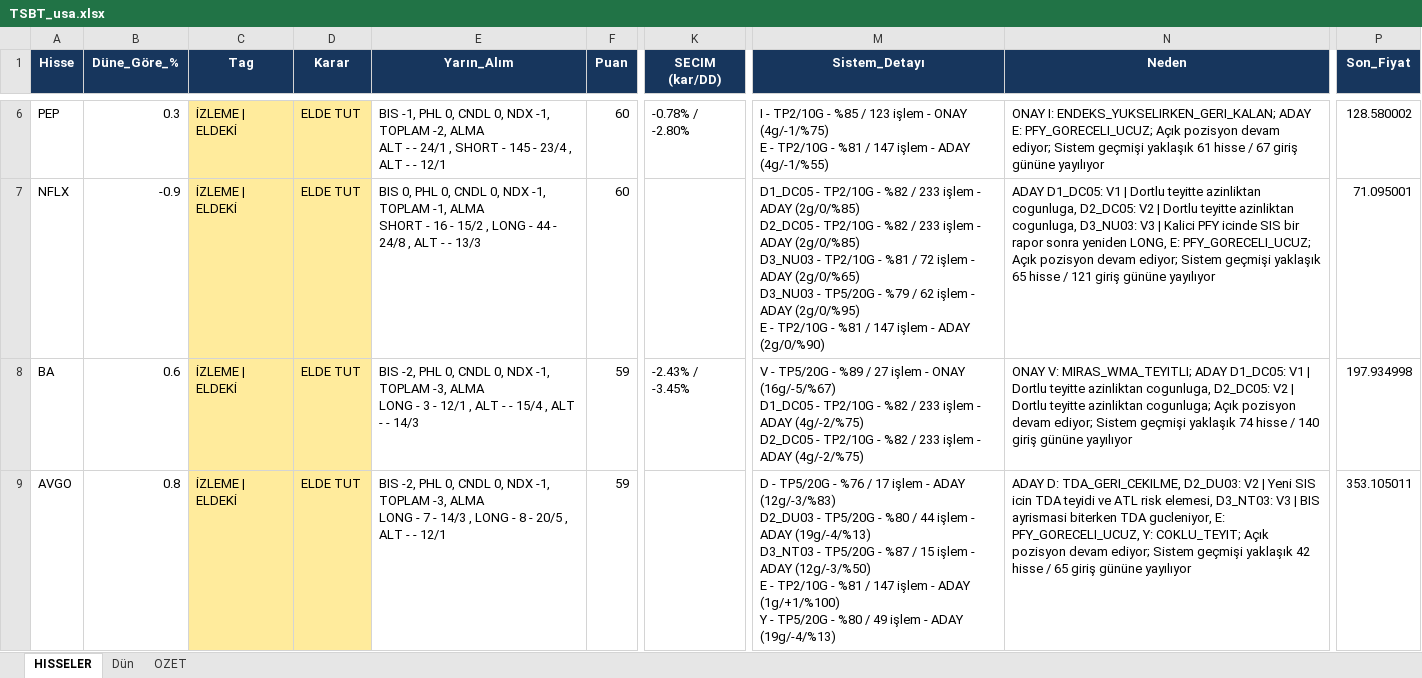
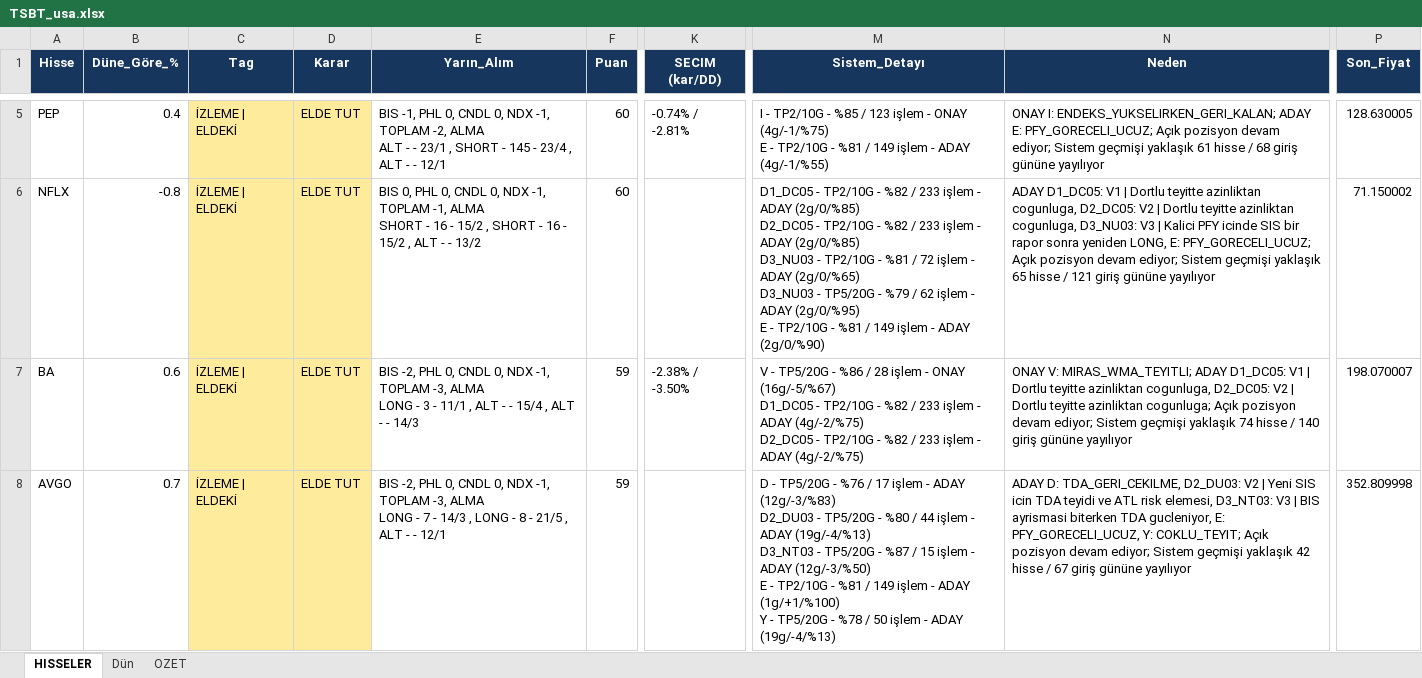
Before and after one commit to serkanche/portfoy, an Excel workbook: TSBT_usa.xlsx, sheet HISSELER, drawn as a sheet; only a part is shown, gaps mark what is left out; values as stored, in another font and other column widths than the file's, no borders; addresses are those after the commit; ↵ is a line break in a cell; the diff covers the shown part only; the diff names each change by its address in the sheet, - before the commit and + after, or states it on an @@ line.

```diff
--- a/TSBT_usa.xlsx (sheet HISSELER)
+++ b/TSBT_usa.xlsx (sheet HISSELER)
-B5 (Düne_Göre_%): 0.3
+B5 (Düne_Göre_%): 0.4
-E5 (Yarın_Alım): …- - 24/1 , SHORT…
+E5 (Yarın_Alım): …- - 23/1 , SHORT…
-K5 (SECIM (kar/DD)): -0.78% / -2.80%
+K5 (SECIM (kar/DD)): -0.74% / -2.81%
-M5 (Sistem_Detayı): …%81 / 147 işlem -…
+M5 (Sistem_Detayı): …%81 / 149 işlem -…
-N5 (Neden): …hisse / 67 giriş gününe…
+N5 (Neden): …hisse / 68 giriş gününe…
-P5 (Son_Fiyat): 128.580002
+P5 (Son_Fiyat): 128.630005
-B6 (Düne_Göre_%): -0.9
+B6 (Düne_Göre_%): -0.8
-E6 (Yarın_Alım): …15/2 , LONG - 44 - 24/8 , ALT - - 13/3
+E6 (Yarın_Alım): …15/2 , SHORT - 16 - 15/2 , ALT - - 13/2
-M6 (Sistem_Detayı): …%81 / 147 işlem -…
+M6 (Sistem_Detayı): …%81 / 149 işlem -…
-P6 (Son_Fiyat): 71.095001
+P6 (Son_Fiyat): 71.150002
-E7 (Yarın_Alım): …3 - 12/1 , ALT…
+E7 (Yarın_Alım): …3 - 11/1 , ALT…
-K7 (SECIM (kar/DD)): -2.43% / -3.45%
+K7 (SECIM (kar/DD)): -2.38% / -3.50%
-M7 (Sistem_Detayı): …TP5/20G - %89 / 27 işlem -…
+M7 (Sistem_Detayı): …TP5/20G - %86 / 28 işlem -…
-P7 (Son_Fiyat): 197.934998
+P7 (Son_Fiyat): 198.070007
-B8 (Düne_Göre_%): 0.8
+B8 (Düne_Göre_%): 0.7
-E8 (Yarın_Alım): …8 - 20/5 , ALT…
+E8 (Yarın_Alım): …8 - 21/5 , ALT…
-M8 (Sistem_Detayı): …%81 / 147 işlem - ADAY (1g/+1/%100) ↵ Y - TP5/20G - %80 / 49 işlem -…
+M8 (Sistem_Detayı): …%81 / 149 işlem - ADAY (1g/+1/%100) ↵ Y - TP5/20G - %78 / 50 işlem -…
-N8 (Neden): …hisse / 65 giriş gününe…
+N8 (Neden): …hisse / 67 giriş gününe…
-P8 (Son_Fiyat): 353.105011
+P8 (Son_Fiyat): 352.809998
```
Also changed, not shown: 2 added rows, 4 removed rows and 67 edited cells elsewhere in this sheet, sheet OZET, sheet Dün.
